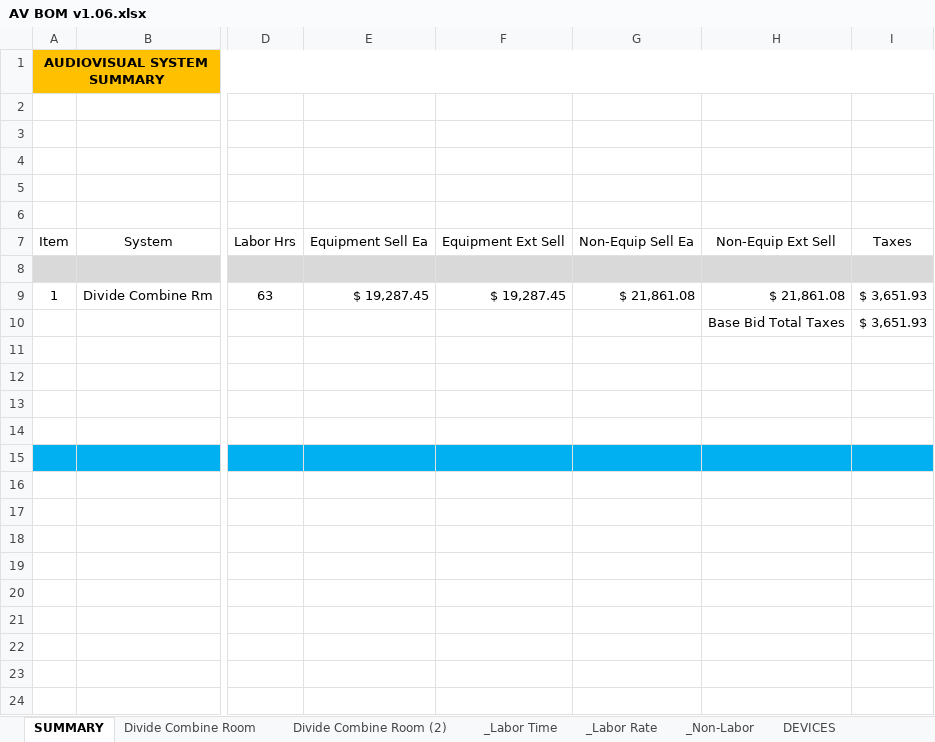
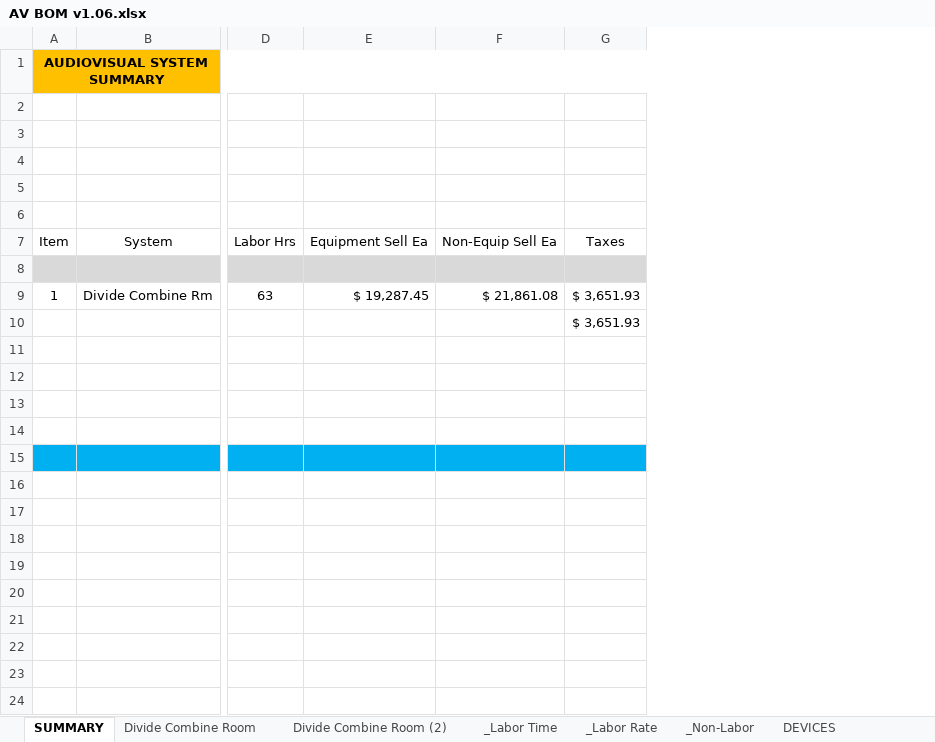
Before and after one commit to bruceb85/av_equipment_list, an Excel workbook: AV BOM/AV BOM v1.06.xlsx, sheet SUMMARY, drawn as a sheet; only a part is shown, gaps mark what is left out; values as stored, in another font and other column widths than the file's, no borders; the diff names each change by its address in the sheet, - before the commit and + after, or states it on an @@ line.

Commit message:
Update AV BOM v1.06.xlsx

```diff
--- a/AV BOM/AV BOM v1.06.xlsx (sheet SUMMARY)
+++ b/AV BOM/AV BOM v1.06.xlsx (sheet SUMMARY)
-column F, rows 7-9: Equipment Ext Sell |  | $ 19,287.45
-column H, rows 7-10: Non-Equip Ext Sell |  | $ 21,861.08 | Base Bid Total Taxes
```
Also changed, not shown: formulas that keep their value.
